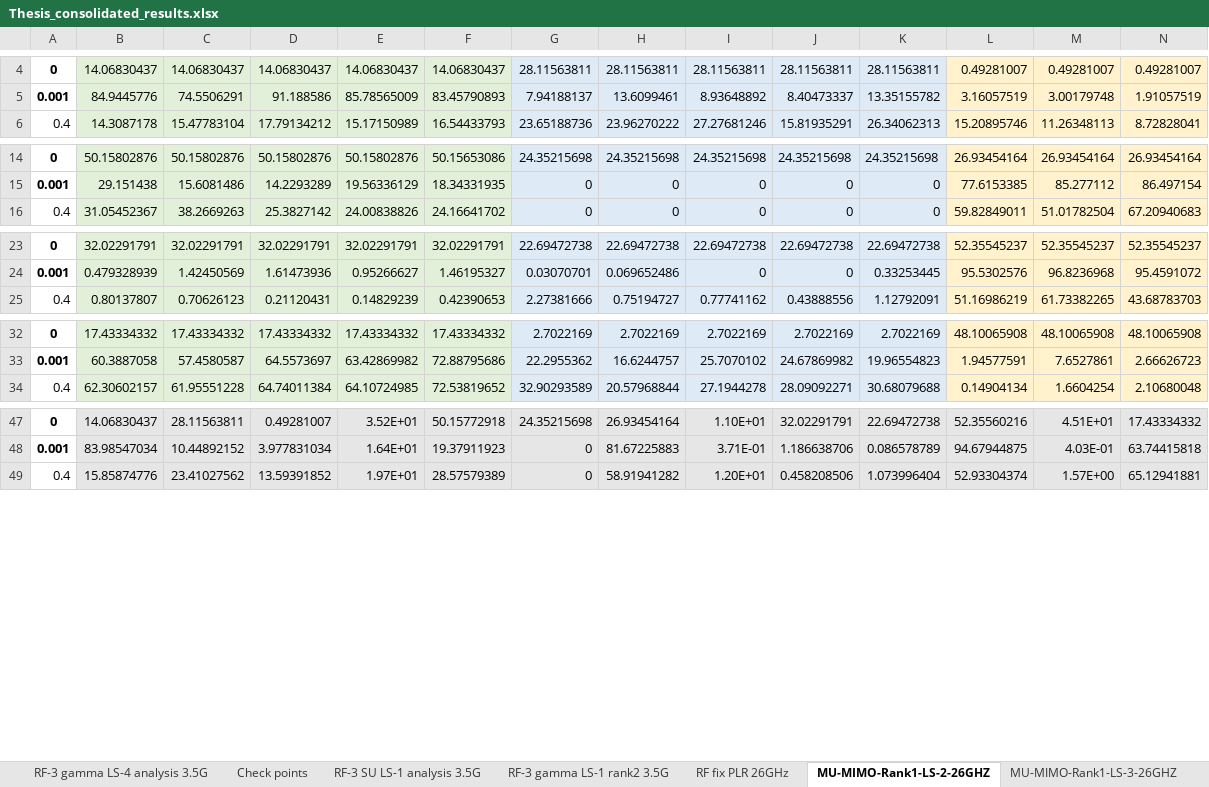
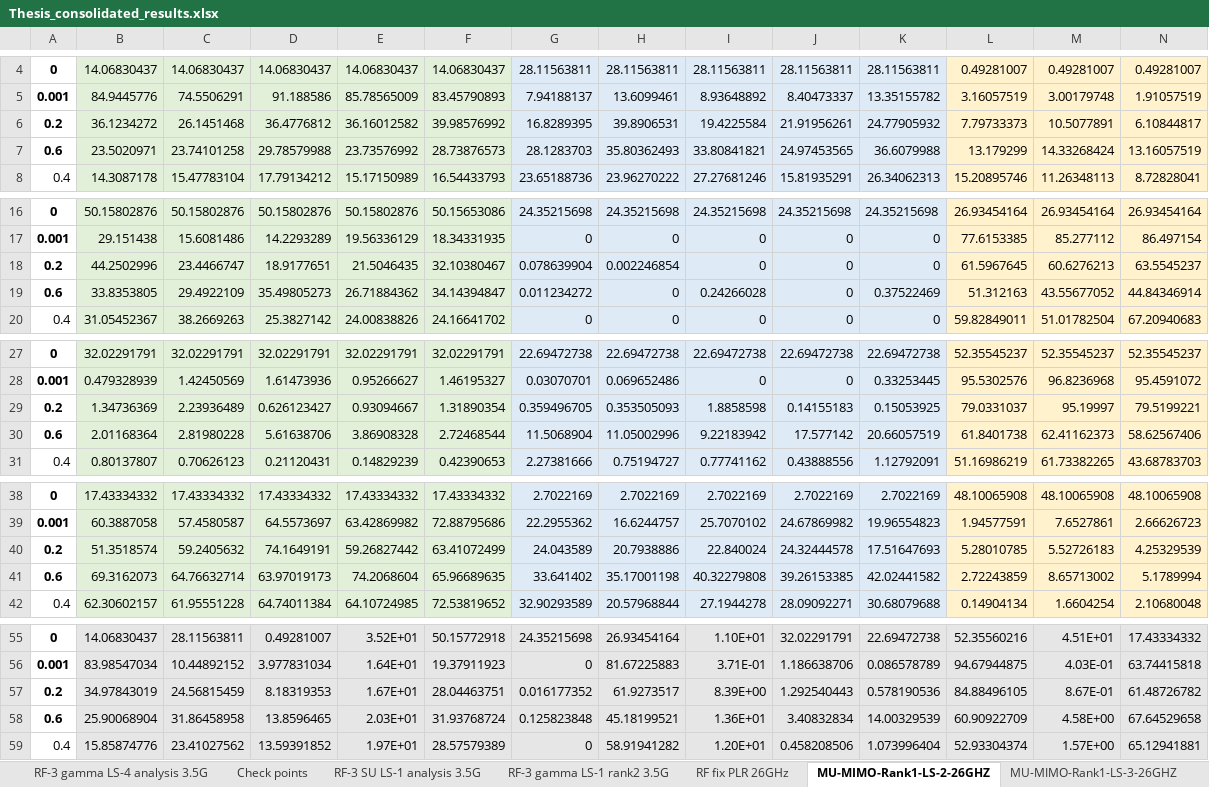
Before and after one commit to jmoraispk/5GSXRSIM, an Excel workbook: Thesis_consolidated_results.xlsx, sheet MU-MIMO-Rank1-LS-2-26GHZ, drawn as a sheet; only a part is shown, gaps mark what is left out; values as stored, in another font and other column widths than the file's, no borders; rows hold the shown columns only; the diff names each change by its address in the sheet, - before the commit and + after, or states it on an @@ line.

Commit message:
Rank 2 changes for PLR and analysis excel

```diff
--- a/Thesis_consolidated_results.xlsx (sheet MU-MIMO-Rank1-LS-2-26GHZ)
+++ b/Thesis_consolidated_results.xlsx (sheet MU-MIMO-Rank1-LS-2-26GHZ)
+row 6: 0.2 | 36.1234272 | 26.1451468 | 36.4776812 | 36.16012582 | 39.98576992 | 16.8289395 | 39.8906531 | 19.4225584 | 21.91956261 | 24.77905932 | 7.79733373 | 10.5077891 | 6.10844817
+row 7: 0.6 | 23.5020971 | 23.74101258 | 29.78579988 | 23.73576992 | 28.73876573 | 28.1283703 | 35.80362493 | 33.80841821 | 24.97453565 | 36.6079988 | 13.179299 | 14.33268424 | 13.16057519
+row 18: 0.2 | 44.2502996 | 23.4466747 | 18.9177651 | 21.5046435 | 32.10380467 | 0.078639904 | 0.002246854 | 0 | 0 | 0 | 61.5967645 | 60.6276213 | 63.5545237
+row 19: 0.6 | 33.8353805 | 29.4922109 | 35.49805273 | 26.71884362 | 34.14394847 | 0.011234272 | 0 | 0.24266028 | 0 | 0.37522469 | 51.312163 | 43.55677052 | 44.84346914
+row 29: 0.2 | 1.34736369 | 2.23936489 | 0.626123427 | 0.93094667 | 1.31890354 | 0.359496705 | 0.353505093 | 1.8858598 | 0.14155183 | 0.15053925 | 79.0331037 | 95.19997 | 79.5199221
+row 30: 0.6 | 2.01168364 | 2.81980228 | 5.61638706 | 3.86908328 | 2.72468544 | 11.5068904 | 11.05002996 | 9.22183942 | 17.577142 | 20.66057519 | 61.8401738 | 62.41162373 | 58.62567406
+row 40: 0.2 | 51.3518574 | 59.2405632 | 74.1649191 | 59.26827442 | 63.41072499 | 24.043589 | 20.7938886 | 22.840024 | 24.32444578 | 17.51647693 | 5.28010785 | 5.52726183 | 4.25329539
+row 41: 0.6 | 69.3162073 | 64.76632714 | 63.97019173 | 74.2068604 | 65.96689635 | 33.641402 | 35.17001198 | 40.32279808 | 39.26153385 | 42.02441582 | 2.72243859 | 8.65713002 | 5.1789994
+row 57: 0.2 | 34.97843019 | 24.56815459 | 8.18319353 | 1.67E+01 | 28.04463751 | 0.016177352 | 61.9273517 | 8.39E+00 | 1.292540443 | 0.578190536 | 84.88496105 | 8.67E-01 | 61.48726782
+row 58: 0.6 | 25.90068904 | 31.86458958 | 13.8596465 | 2.03E+01 | 31.93768724 | 0.125823848 | 45.18199521 | 1.36E+01 | 3.40832834 | 14.00329539 | 60.90922709 | 4.58E+00 | 67.64529658
```
Also changed, not shown: sheet MU-MIMO-Rank1-LS-4-26GHZ, sheet MU-MIMO-Rank1-LS-3-26GHZ, sheet MU-MIMO-Adaptive-LS-1-26GHZ, sheet RF fix PLR 26GHz, other sheet tabs, formulas that keep their value, charts or pictures, 1 other file.
